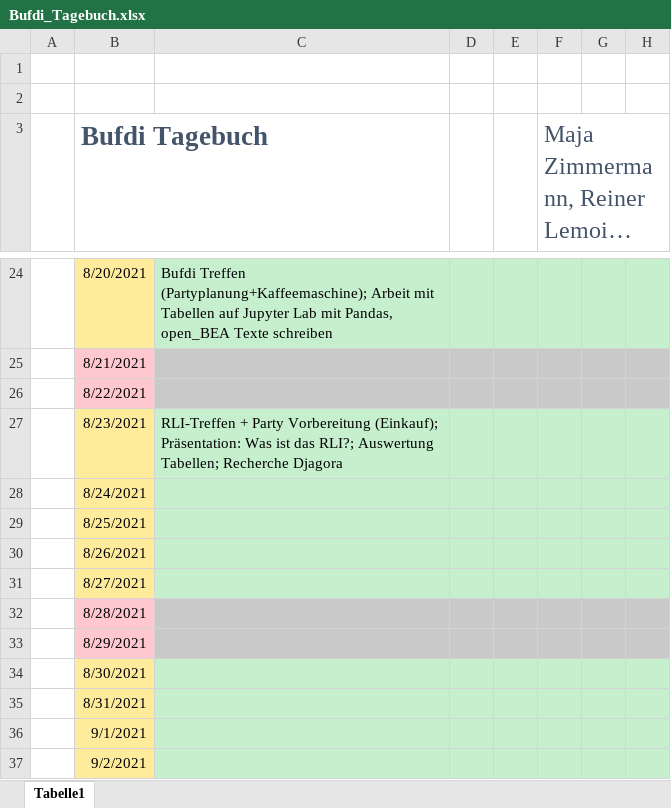
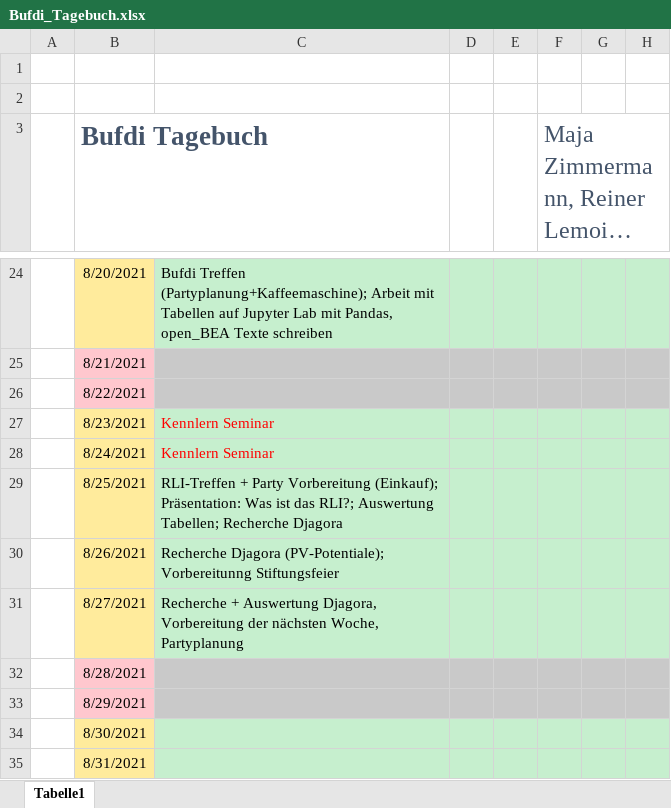
Before and after one commit to mjazimm/Bufdi-Diary, an Excel workbook: Bufdi_Tagebuch.xlsx, sheet Tabelle1, drawn as a sheet; only a part is shown, gaps mark what is left out; the shorter side is filled out with more unchanged rows; long unchanged cells end in …; values as stored, in another font and other column widths than the file's, no borders; the diff names each change by its address in the sheet, - before the commit and + after, or states it on an @@ line.

Commit message:
Woche 4

```diff
--- a/Bufdi_Tagebuch.xlsx (sheet Tabelle1)
+++ b/Bufdi_Tagebuch.xlsx (sheet Tabelle1)
-C27: RLI-Treffen + Party Vorbereitung (Einkauf); Präsentation: Was ist das RLI?; Auswertung Tabellen; Recherche Djagora
+C27: Kennlern Seminar
-C27 text colour: black
+C27 text colour: #FF0000
-C28: (empty)
+C28: Kennlern Seminar
-C29: (empty)
+C29: RLI-Treffen + Party Vorbereitung (Einkauf); Präsentation: Was ist das RLI?; Auswertung Tabellen; Recherche Djagora
-C30: (empty)
+C30: Recherche Djagora (PV-Potentiale); Vorbereitunng Stiftungsfeier
-C31: (empty)
+C31: Recherche + Auswertung Djagora, Vorbereitung der nächsten Woche, Partyplanung
```
